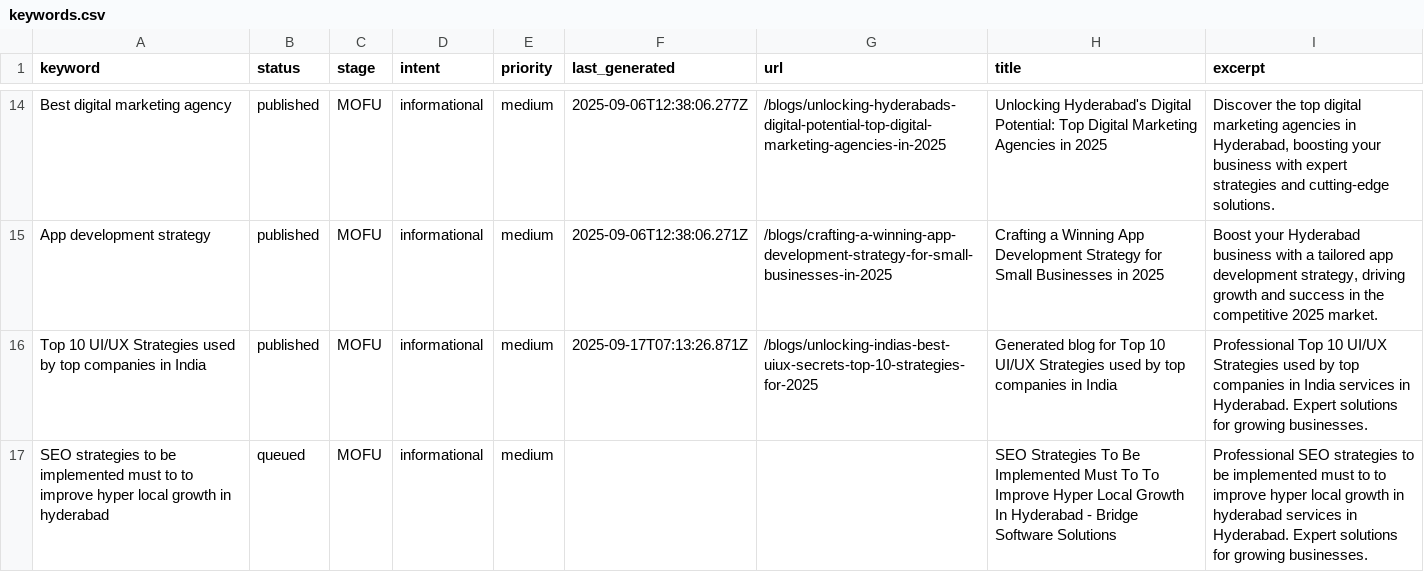
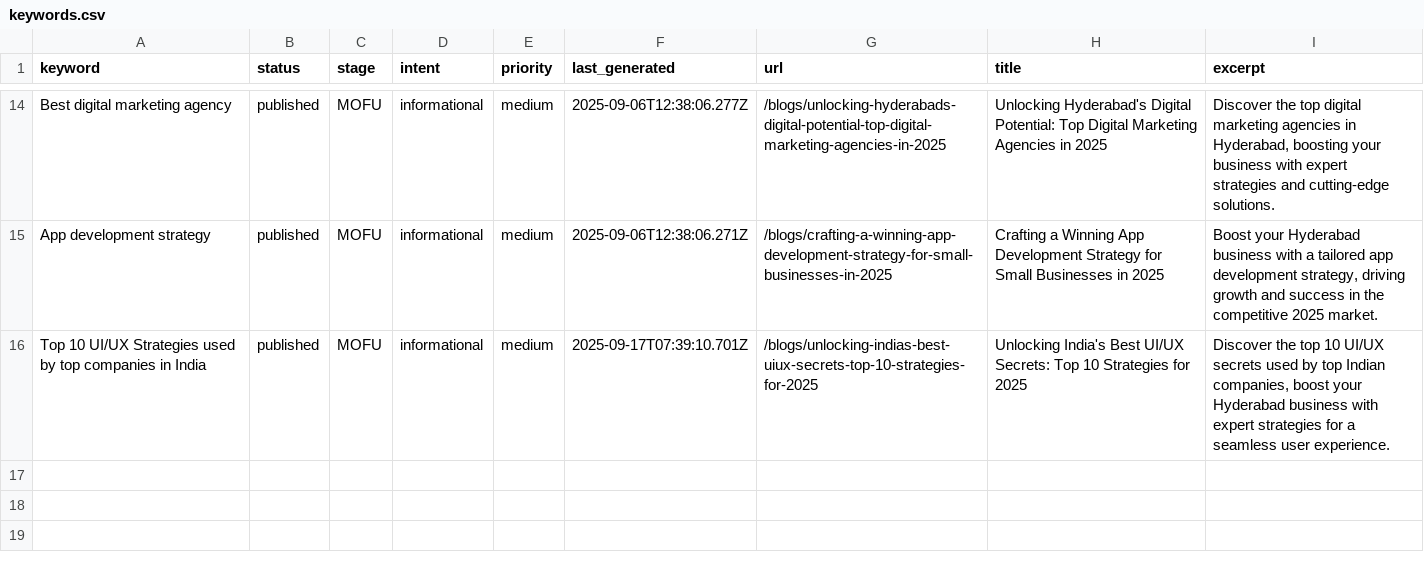
Before and after one commit to krishna0523/Bridgemark, a CSV file: content/keywords/keywords.csv, drawn as a sheet; only a part is shown, gaps mark what is left out.

Commit message:
Sync keywords with published blog posts

```diff
--- a/content/keywords/keywords.csv
+++ b/content/keywords/keywords.csv
@@ -16,3 +16,2 @@ Best digital marketing agency,published,MOFU,informational,medium,2025-09-06T12:
 App development strategy,published,MOFU,informational,medium,2025-09-06T12:38:06.271Z,/blogs/crafting-a-winning-app-development-strategy-for-small-businesses-in-2025,Crafting a Winning App Development Strategy for Small Businesses in 2025,"Boost your Hyderabad business with a tailored app development strategy, driving growth and success in the competitive 2025 market."
-Top 10 UI/UX Strategies used by top companies in India,published,MOFU,informational,medium,2025-09-17T07:13:26.871Z,/blogs/unlocking-indias-best-uiux-secrets-top-10-strategies-for-2025,Generated blog for Top 10 UI/UX Strategies used by top companies in India,Professional Top 10 UI/UX Strategies used by top companies in India services in Hyderabad. Expert solutions for growing businesses.
-SEO strategies to be implemented must to to improve hyper local growth in hyderabad,queued,MOFU,informational,medium,,,SEO Strategies To Be Implemented Must To To Improve Hyper Local Growth In Hyderabad - Bridge Software Solutions,Professional SEO strategies to be implemented must to to improve hyper local growth in hyderabad services in Hyderabad. Expert solutions for growing businesses.
+Top 10 UI/UX Strategies used by top companies in India,published,MOFU,informational,medium,2025-09-17T07:39:10.701Z,/blogs/unlocking-indias-best-uiux-secrets-top-10-strategies-for-2025,Unlocking India's Best UI/UX Secrets: Top 10 Strategies for 2025,"Discover the top 10 UI/UX secrets used by top Indian companies, boost your Hyderabad business with expert strategies for a seamless user experience."
```
